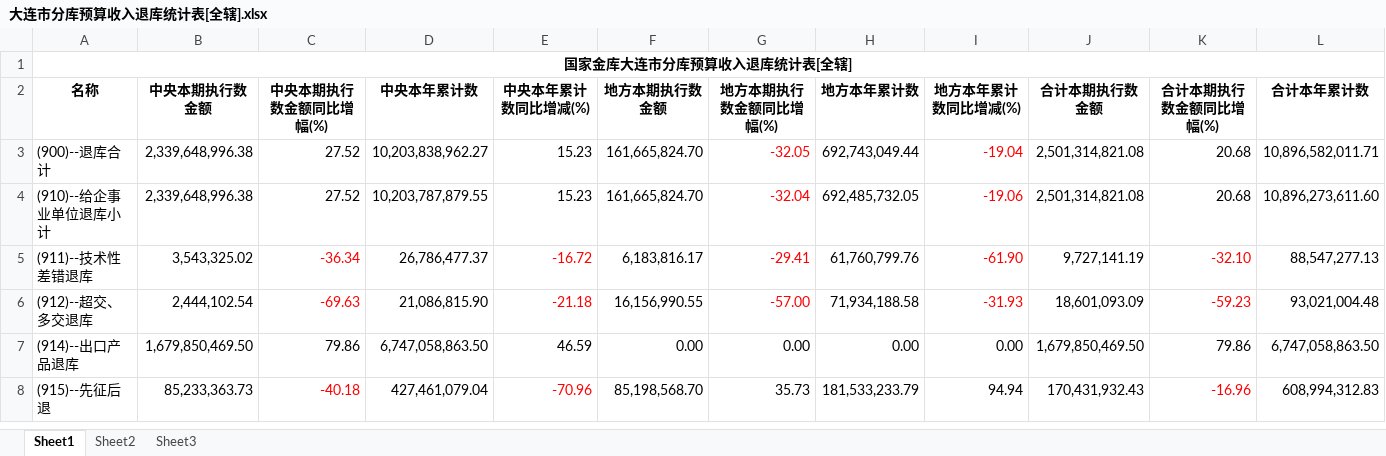
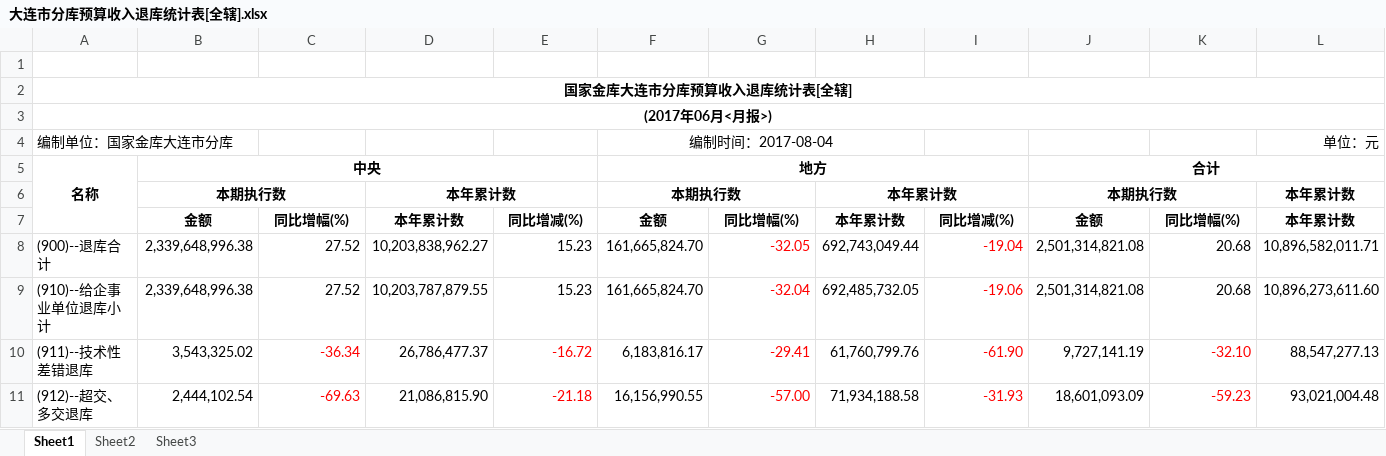
Before and after one commit to qxy731/treasury, an Excel workbook: baseweb/WebContent/upload/template/大连市分库预算收入退库统计表[全辖].xlsx, sheet Sheet1, drawn as a sheet; only a part is shown; the shorter side is filled out with more unchanged rows; values as stored, in another font and other column widths than the file's, no borders; addresses are those after the commit; rows hold the shown columns only; the diff covers the shown part only; the diff names each change by its address in the sheet, - before the commit and + after, or states it on an @@ line.

```diff
--- a/baseweb/WebContent/upload/template/大连市分库预算收入退库统计表[全辖].xlsx (sheet Sheet1)
+++ b/baseweb/WebContent/upload/template/大连市分库预算收入退库统计表[全辖].xlsx (sheet Sheet1)
+row 1: (empty)
+row 3: (2017年06月<月报>)
+row 4: 编制单位：国家金库大连市分库 |  |  |  |  | 编制时间：2017-08-04 |  |  |  |  |  | 单位：元
+A5:A7 merged
-B5: 中央本期执行数金额
+B5: 中央
+B5:E5 merged
-C5: 中央本期执行数金额同比增幅(%)
+C5: (empty)
-D5: 中央本年累计数
+D5: (empty)
-E5: 中央本年累计数同比增减(%)
+E5: (empty)
-F5: 地方本期执行数金额
+F5: 地方
+F5:I5 merged
-G5: 地方本期执行数金额同比增幅(%)
+G5: (empty)
-H5: 地方本年累计数
+H5: (empty)
-I5: 地方本年累计数同比增减(%)
+I5: (empty)
-J5: 合计本期执行数金额
+J5: 合计
+J5:M5 merged
-K5: 合计本期执行数金额同比增幅(%)
+K5: (empty)
-L5: 合计本年累计数
+L5: (empty)
+row 6:  | 本期执行数 |  | 本年累计数 |  | 本期执行数 |  | 本年累计数 |  | 本期执行数 |  | 本年累计数
+row 7:  | 金额 | 同比增幅(%) | 本年累计数 | 同比增减(%) | 金额 | 同比增幅(%) | 本年累计数 | 同比增减(%) | 金额 | 同比增幅(%) | 本年累计数
```
Also changed, not shown: 1 edited cell elsewhere in this sheet, baseweb/WebContent/upload/template/大连市分库预算收支存分科目统计表[中央].xlsx, baseweb/WebContent/upload/template/大连市分库预算收支存分科目统计表[地方].xlsx, 9 other files.
